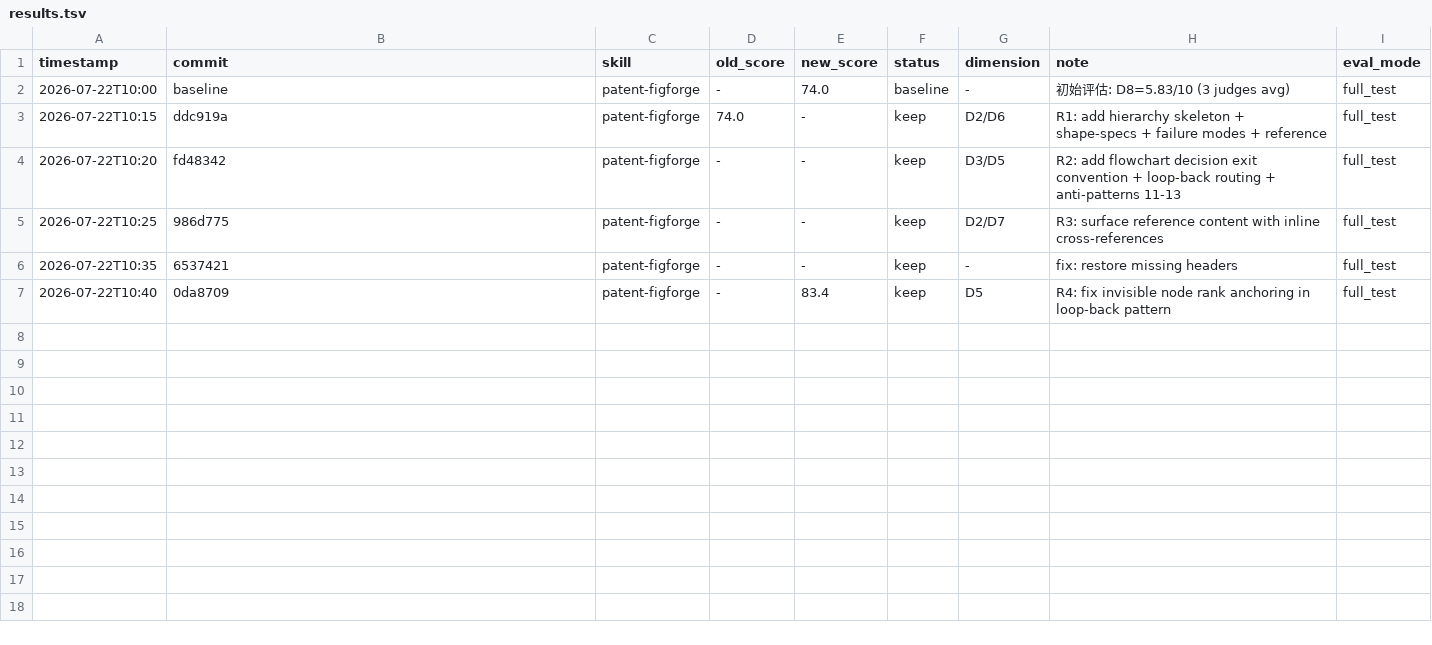
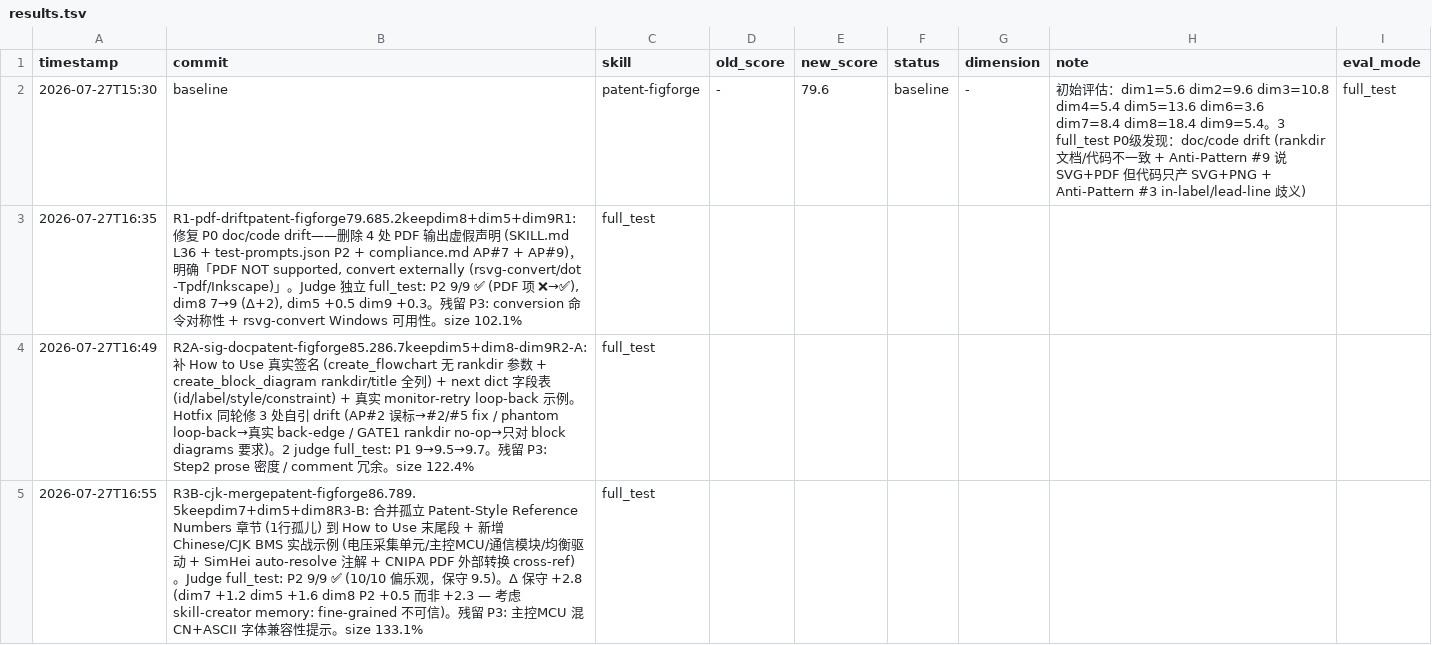
Before and after one commit to UnknowCao/autoskill-hub, a TSV file: .github/skills/patent-figforge/results.tsv, drawn as a sheet.

Commit message:
chore(skills): merge patent-forge + patent-figforge into main repo
Consolidate two patent-related skills into the C:\AI monorepo by removing
the redundant standalone .git in patent-forge (which had no remote and was
already tracked as a tree by the main repo).

patent-forge (11 files):
- SKILL.md / templates / references / scripts content updates from
  darwin optimization rounds (dim7 8->9, dim8 9/9 PASS)
- New results.tsv (darwin test records)

patent-figforge (38 files):
- SKILL.md / compliance.md / test-prompts.json content refinements
- Migrate skeleton scripts -> python/diagram_generator.py (15.9 KB,
  the new self-locating module per SKILL.md API)
- Remove obsolete assets/*-skeleton.py and assets/examples/* test
  outputs (superseded by python/diagram_generator.py)
- Remove redundant references/{code-templates,numbering,
  patent-standards,requirements-common,shape-specs}.md (consolidated
  into SKILL.md + compliance.md)
- New .gitignore: exclude .bak.* backups and __pycache__/
- New results.tsv (darwin test records)

Standalone .git history (13 commits, mainly darwin optimization logs)
backed up to /patent-forge-git-backup-20260728.zip before removal.
Main repo tree tracking is unaffected.

Total: 49 files (11 added, 30 deleted, 8 modified).

```diff
--- a/.github/skills/patent-figforge/results.tsv
+++ b/.github/skills/patent-figforge/results.tsv
@@ -1,7 +1,5 @@
 timestamp	commit	skill	old_score	new_score	status	dimension	note	eval_mode
-2026-07-22T10:00	baseline	patent-figforge	-	74.0	baseline	-	初始评估: D8=5.83/10 (3 judges avg)	full_test
-2026-07-22T10:15	ddc919a	patent-figforge	74.0	-	keep	D2/D6	R1: add hierarchy skeleton + shape-specs + failure modes + reference	full_test
-2026-07-22T10:20	fd48342	patent-figforge	-	-	keep	D3/D5	R2: add flowchart decision exit convention + loop-back routing + anti-patterns 11-13	full_test
-2026-07-22T10:25	986d775	patent-figforge	-	-	keep	D2/D7	R3: surface reference content with inline cross-references	full_test
-2026-07-22T10:35	6537421	patent-figforge	-	-	keep	-	fix: restore missing headers	full_test
-2026-07-22T10:40	0da8709	patent-figforge	-	83.4	keep	D5	R4: fix invisible node rank anchoring in loop-back pattern	full_test
+2026-07-27T15:30	baseline	patent-figforge	-	79.6	baseline	-	初始评估：dim1=5.6 dim2=9.6 dim3=10.8 dim4=5.4 dim5=13.6 dim6=3.6 dim7=8.4 dim8=18.4 dim9=5.4。3 full_test P0级发现：doc/code drift (rankdir 文档/代码不一致 + Anti-Pattern #9 说SVG+PDF 但代码只产 SVG+PNG + Anti-Pattern #3 in-label/lead-line 歧义)	full_test
+2026-07-27T16:35	R1-pdf-driftpatent-figforge79.685.2keepdim8+dim5+dim9R1: 修复 P0 doc/code drift——删除 4 处 PDF 输出虚假声明 (SKILL.md L36 + test-prompts.json P2 + compliance.md AP#7 + AP#9)，明确「PDF NOT supported, convert externally (rsvg-convert/dot -Tpdf/Inkscape)」。Judge 独立 full_test: P2 9/9 ✅ (PDF 项 ❌→✅), dim8 7→9 (Δ+2), dim5 +0.5 dim9 +0.3。残留 P3: conversion 命令对称性 + rsvg-convert Windows 可用性。size 102.1%	full_test
+2026-07-27T16:49	R2A-sig-docpatent-figforge85.286.7keepdim5+dim8-dim9R2-A: 补 How to Use 真实签名 (create_flowchart 无 rankdir 参数 + create_block_diagram rankdir/title 全列) + next dict 字段表 (id/label/style/constraint) + 真实 monitor-retry loop-back 示例。Hotfix 同轮修 3 处自引 drift (AP#2 误标→#2/#5 fix / phantom loop-back→真实 back-edge / GATE1 rankdir no-op→只对 block diagrams 要求)。2 judge full_test: P1 9→9.5→9.7。残留 P3: Step2 prose 密度 / comment 冗余。size 122.4%	full_test
+2026-07-27T16:55	R3B-cjk-mergepatent-figforge86.789.5keepdim7+dim5+dim8R3-B: 合并孤立 Patent-Style Reference Numbers 章节 (1行孤儿) 到 How to Use 末尾段 + 新增 Chinese/CJK BMS 实战示例 (电压采集单元/主控MCU/通信模块/均衡驱动 + SimHei auto-resolve 注解 + CNIPA PDF 外部转换 cross-ref)。Judge full_test: P2 9/9 ✅ (10/10 偏乐观，保守 9.5)。Δ 保守 +2.8 (dim7 +1.2 dim5 +1.6 dim8 P2 +0.5 而非 +2.3 — 考虑 skill-creator memory: fine-grained 不可信)。残留 P3: 主控MCU 混 CN+ASCII 字体兼容性提示。size 133.1%	full_test
```
Also changed, not shown: 48 other files.
